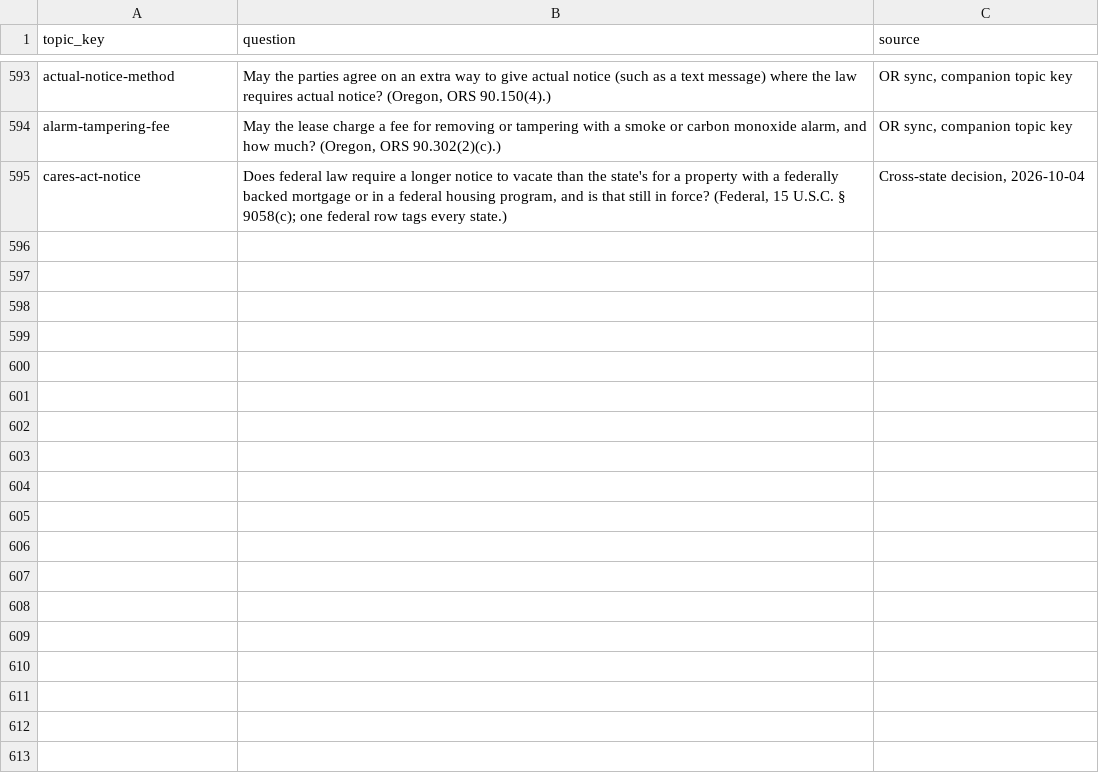
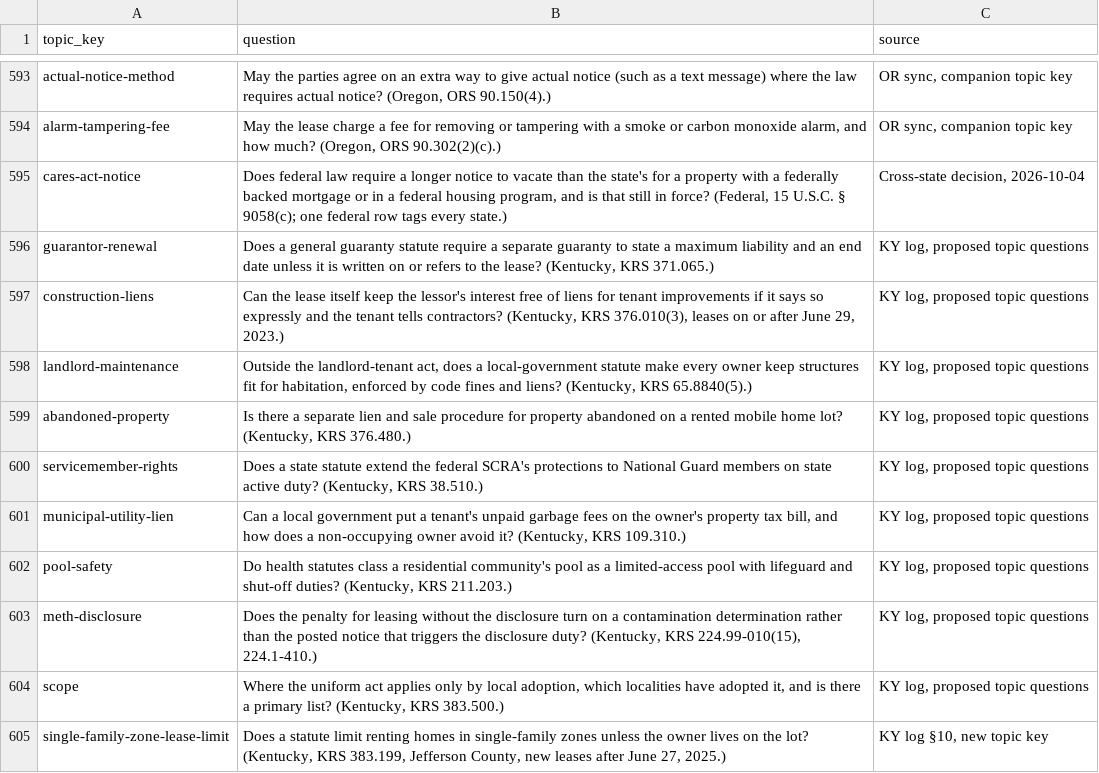
Before and after one commit to tsteinbaugh/property-manager-landlord-app, a CSV file: scripts/clause-library/topic-questions.csv, drawn as a sheet; only a part is shown, gaps mark what is left out.

```diff
--- a/scripts/clause-library/topic-questions.csv
+++ b/scripts/clause-library/topic-questions.csv
@@ -595 +595,11 @@ alarm-tampering-fee,"May the lease charge a fee for removing or tampering with a
 cares-act-notice,"Does federal law require a longer notice to vacate than the state's for a property with a federally backed mortgage or in a federal housing program, and is that still in force? (Federal, 15 U.S.C. § 9058(c); one federal row tags every state.)","Cross-state decision, 2026-10-04"
+guarantor-renewal,"Does a general guaranty statute require a separate guaranty to state a maximum liability and an end date unless it is written on or refers to the lease? (Kentucky, KRS 371.065.)","KY log, proposed topic questions"
+construction-liens,"Can the lease itself keep the lessor's interest free of liens for tenant improvements if it says so expressly and the tenant tells contractors? (Kentucky, KRS 376.010(3), leases on or after June 29, 2023.)","KY log, proposed topic questions"
+landlord-maintenance,"Outside the landlord-tenant act, does a local-government statute make every owner keep structures fit for habitation, enforced by code fines and liens? (Kentucky, KRS 65.8840(5).)","KY log, proposed topic questions"
+abandoned-property,"Is there a separate lien and sale procedure for property abandoned on a rented mobile home lot? (Kentucky, KRS 376.480.)","KY log, proposed topic questions"
+servicemember-rights,"Does a state statute extend the federal SCRA's protections to National Guard members on state active duty? (Kentucky, KRS 38.510.)","KY log, proposed topic questions"
+municipal-utility-lien,"Can a local government put a tenant's unpaid garbage fees on the owner's property tax bill, and how does a non-occupying owner avoid it? (Kentucky, KRS 109.310.)","KY log, proposed topic questions"
+pool-safety,"Do health statutes class a residential community's pool as a limited-access pool with lifeguard and shut-off duties? (Kentucky, KRS 211.203.)","KY log, proposed topic questions"
+meth-disclosure,"Does the penalty for leasing without the disclosure turn on a contamination determination rather than the posted notice that triggers the disclosure duty? (Kentucky, KRS 224.99-010(15), 224.1-410.)","KY log, proposed topic questions"
+scope,"Where the uniform act applies only by local adoption, which localities have adopted it, and is there a primary list? (Kentucky, KRS 383.500.)","KY log, proposed topic questions"
+single-family-zone-lease-limit,"Does a statute limit renting homes in single-family zones unless the owner lives on the lot? (Kentucky, KRS 383.199, Jefferson County, new leases after June 27, 2025.)","KY log §10, new topic key"
```
Also changed, not shown: 13 other files.
